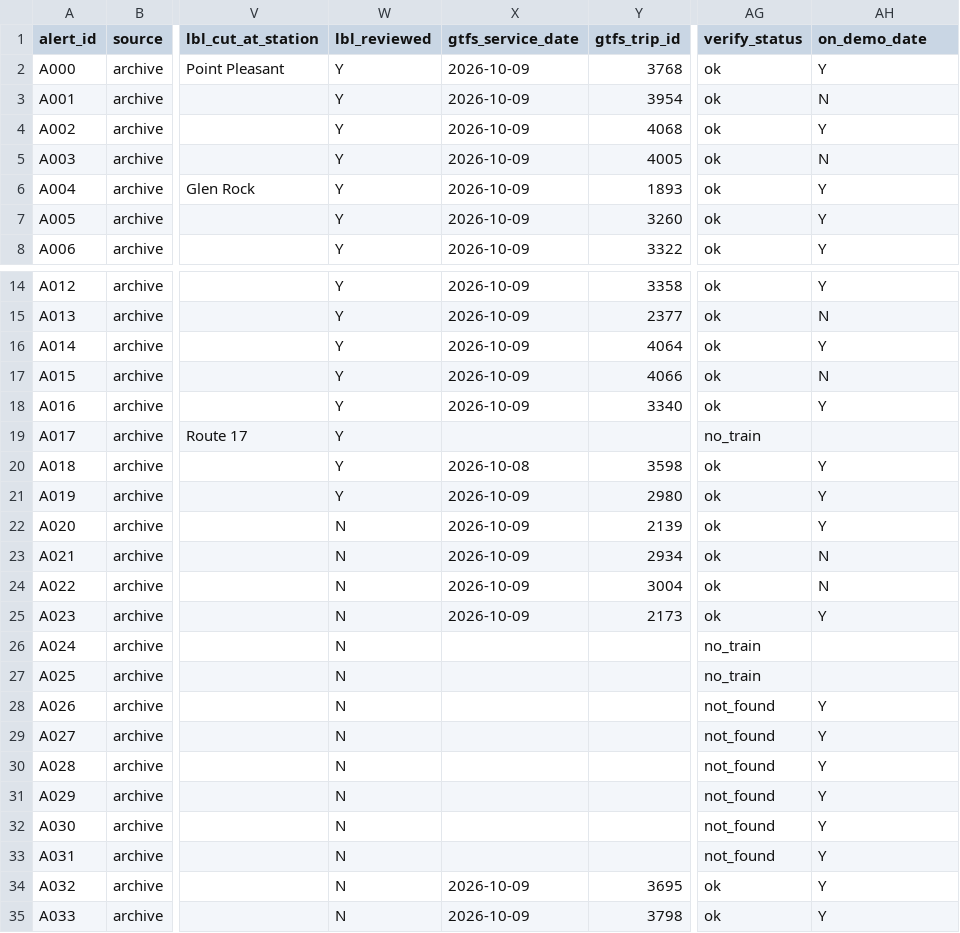
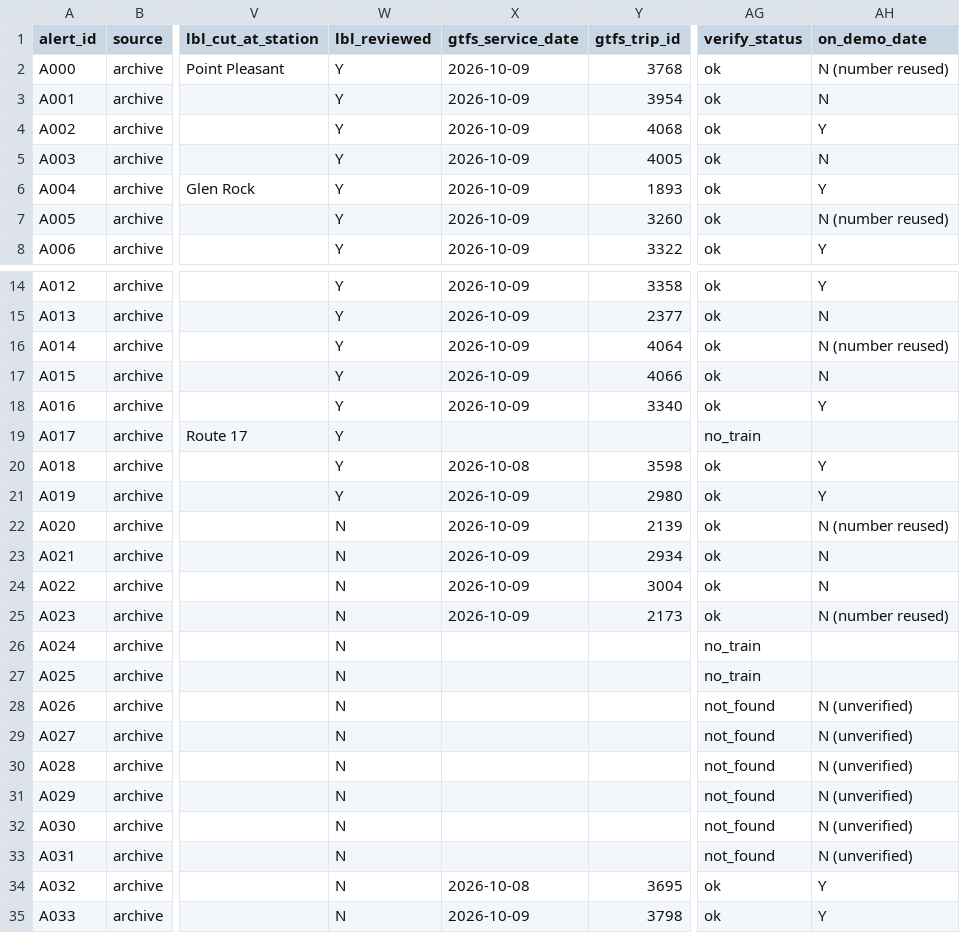
Before and after one commit to iidxDE/HackathonNJT, a CSV file: data/reference/alert_samples.csv, drawn as a sheet; only a part is shown, gaps mark what is left out; the diff names each change by its address in the sheet, - before the commit and + after, or states it on an @@ line.

```diff
--- a/data/reference/alert_samples.csv
+++ b/data/reference/alert_samples.csv
-AH2 (on_demo_date): Y
+AH2 (on_demo_date): N (number reused)
-AH7 (on_demo_date): Y
+AH7 (on_demo_date): N (number reused)
-AH16 (on_demo_date): Y
+AH16 (on_demo_date): N (number reused)
-AH22 (on_demo_date): Y
+AH22 (on_demo_date): N (number reused)
-AH25 (on_demo_date): Y
+AH25 (on_demo_date): N (number reused)
-AH28:AH33 (on_demo_date): Y
+AH28:AH33 (on_demo_date): N (unverified)
-X34 (gtfs_service_date): 2026-10-09
+X34 (gtfs_service_date): 2026-10-08
```
Also changed, not shown: 3 other files.
